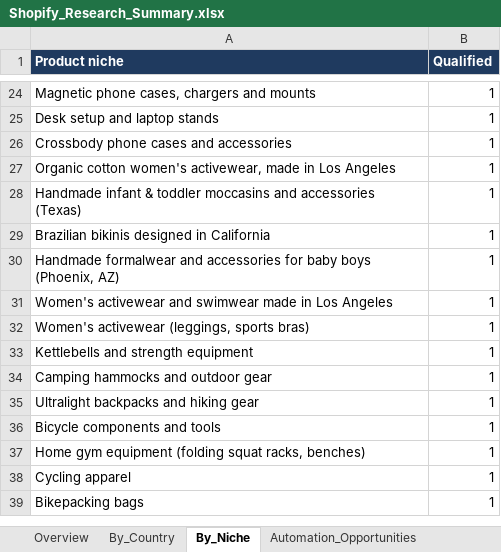
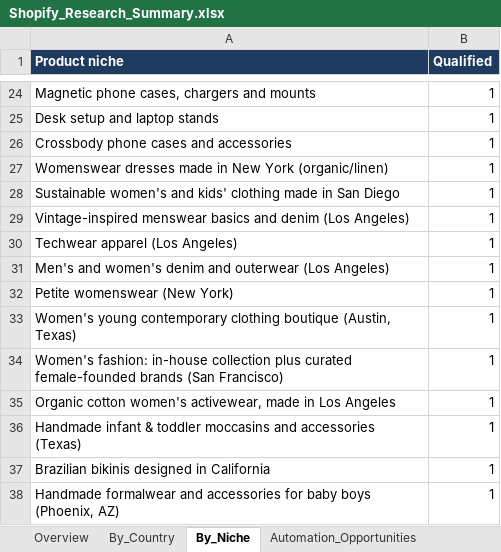
Before and after one commit to oseniibrahim845-hue/rappido, an Excel workbook: shopify-leads/Shopify_Research_Summary.xlsx, sheet By_Niche, drawn as a sheet; only a part is shown, gaps mark what is left out; the shorter side is filled out with more unchanged rows; values as stored, in another font and other column widths than the file's, no borders; the diff names each change by its address in the sheet, - before the commit and + after, or states it on an @@ line.

```diff
--- a/shopify-leads/Shopify_Research_Summary.xlsx (sheet By_Niche)
+++ b/shopify-leads/Shopify_Research_Summary.xlsx (sheet By_Niche)
+row 27: Womenswear dresses made in New York (organic/linen) | 1
+row 28: Sustainable women's and kids' clothing made in San Diego | 1
+row 29: Vintage-inspired menswear basics and denim (Los Angeles) | 1
+row 30: Techwear apparel (Los Angeles) | 1
+row 31: Men's and women's denim and outerwear (Los Angeles) | 1
+row 32: Petite womenswear (New York) | 1
+row 33: Women's young contemporary clothing boutique (Austin, Texas) | 1
+row 34: Women's fashion: in-house collection plus curated female-founded brands (San Francisco) | 1
```
Also changed, not shown: sheet Automation_Opportunities, sheet By_Country, sheet Overview, sheet Missing_Fields_Qualified, shopify-leads/Shopify_Inventory_Order_Automation_700_Leads.xlsx, 1 other file.
